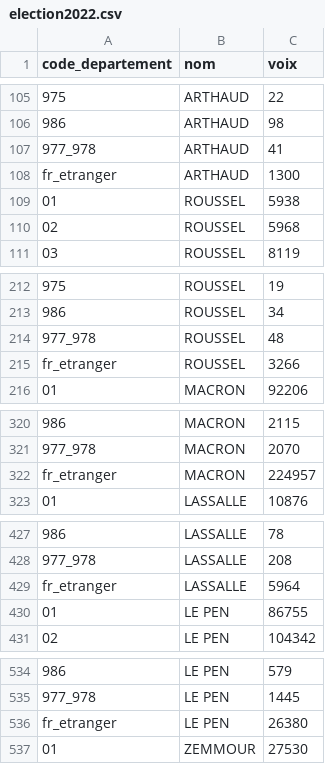
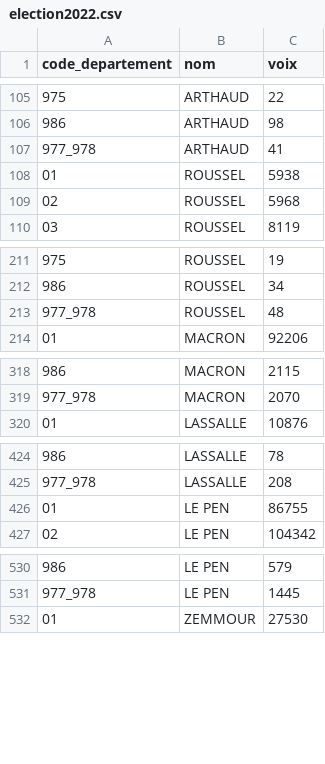
Before and after one commit to Gastonpallas/mspr-election, a CSV file: donnees/election2022.csv, drawn as a sheet; only a part is shown, gaps mark what is left out; the diff covers the shown part only; the diff names each change by its address in the sheet, - before the commit and + after, or states it on an @@ line.

Commit message:
Departement + fr_etranger out election 2022

```diff
--- a/donnees/election2022.csv
+++ b/donnees/election2022.csv
-row 108: fr_etranger | ARTHAUD | 1300
-row 215: fr_etranger | ROUSSEL | 3266
-row 322: fr_etranger | MACRON | 224957
-row 429: fr_etranger | LASSALLE | 5964
-row 536: fr_etranger | LE PEN | 26380
```
Also changed, not shown: 10 removed rows elsewhere in this file, 3 other files.
